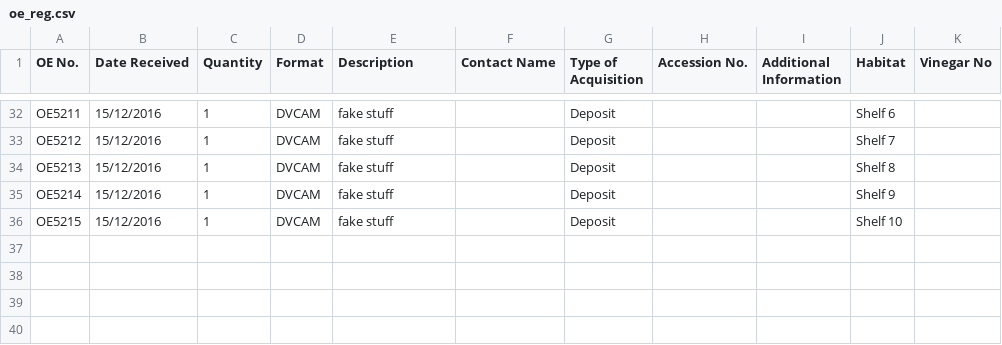
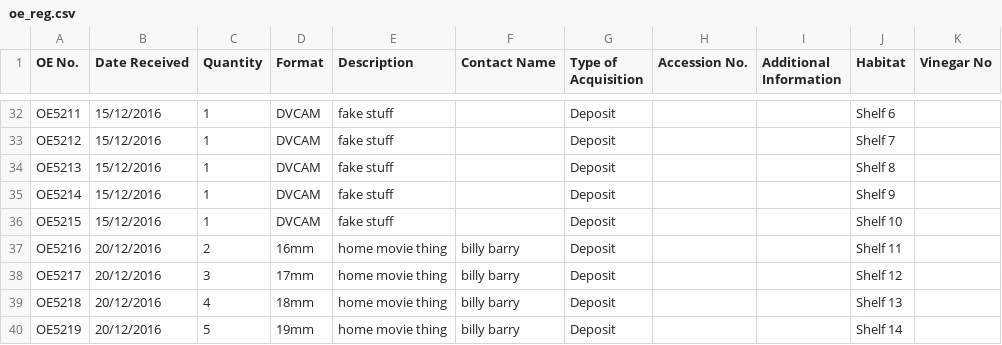
Before and after one commit to kieranjol/fake-register-test, a CSV file: oe_reg.csv, drawn as a sheet; only a part is shown, gaps mark what is left out; the diff names each change by its address in the sheet, - before the commit and + after, or states it on an @@ line.

Commit message:
aded o'leary home movie collection

```diff
--- a/oe_reg.csv
+++ b/oe_reg.csv
+row 37: OE5216 | 20/12/2016 | 2 | 16mm | home movie thing | billy barry | Deposit |  |  | Shelf 11
+row 38: OE5217 | 20/12/2016 | 3 | 17mm | home movie thing | billy barry | Deposit |  |  | Shelf 12
+row 39: OE5218 | 20/12/2016 | 4 | 18mm | home movie thing | billy barry | Deposit |  |  | Shelf 13
+row 40: OE5219 | 20/12/2016 | 5 | 19mm | home movie thing | billy barry | Deposit |  |  | Shelf 14
```
